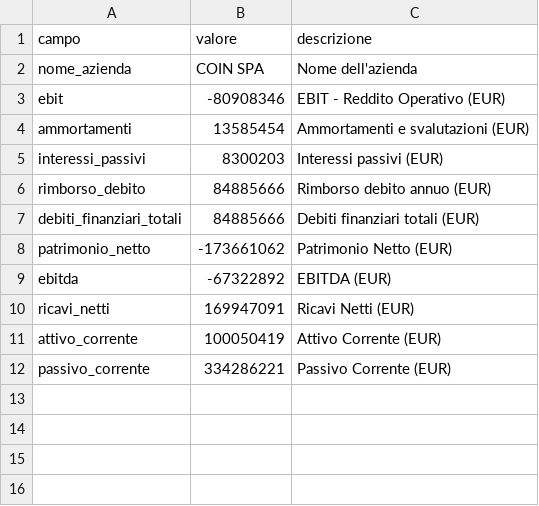
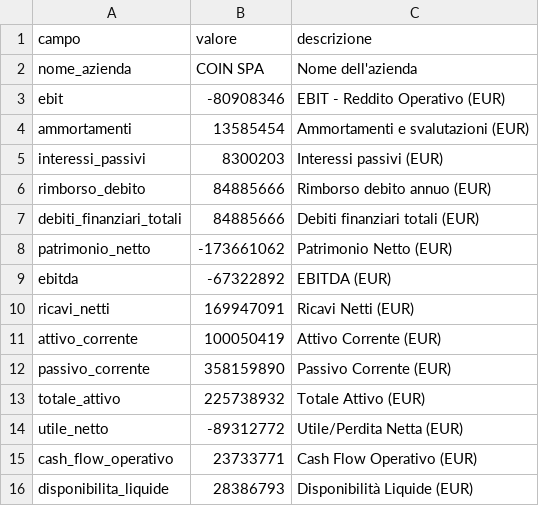
Before and after one commit to irinakopitova1410-bot/coin-nexus, a CSV file: demo_data/COIN_SPA_credit.csv, drawn as a sheet.

Commit message:
🔧 v6.3 — Fix parser debiti/costitotali, registrazione + GDPR, pagine Prezzi/Privacy/Contatti, Copilot quantitativo, salvataggio credit_reports resiliente, fix icone Material, SQL fix DB completo

```diff
--- a/demo_data/COIN_SPA_credit.csv
+++ b/demo_data/COIN_SPA_credit.csv
@@ -11,2 +11,6 @@ ricavi_netti,169947091,Ricavi Netti (EUR)
 attivo_corrente,100050419,Attivo Corrente (EUR)
-passivo_corrente,334286221,Passivo Corrente (EUR)
+passivo_corrente,358159890,Passivo Corrente (EUR)
+totale_attivo,225738932,Totale Attivo (EUR)
+utile_netto,-89312772,Utile/Perdita Netta (EUR)
+cash_flow_operativo,23733771,Cash Flow Operativo (EUR)
+disponibilita_liquide,28386793,Disponibilità Liquide (EUR)
```
Also changed, not shown: 13 other files.
